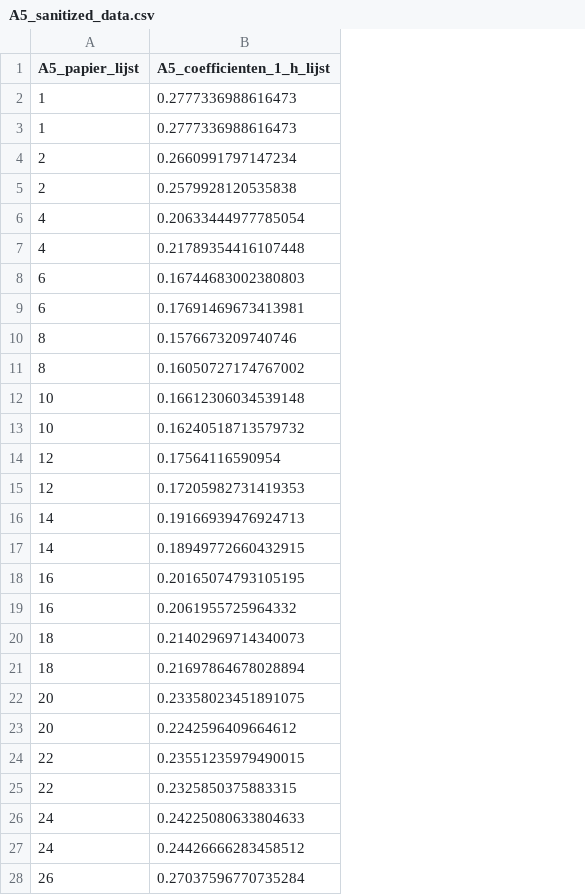
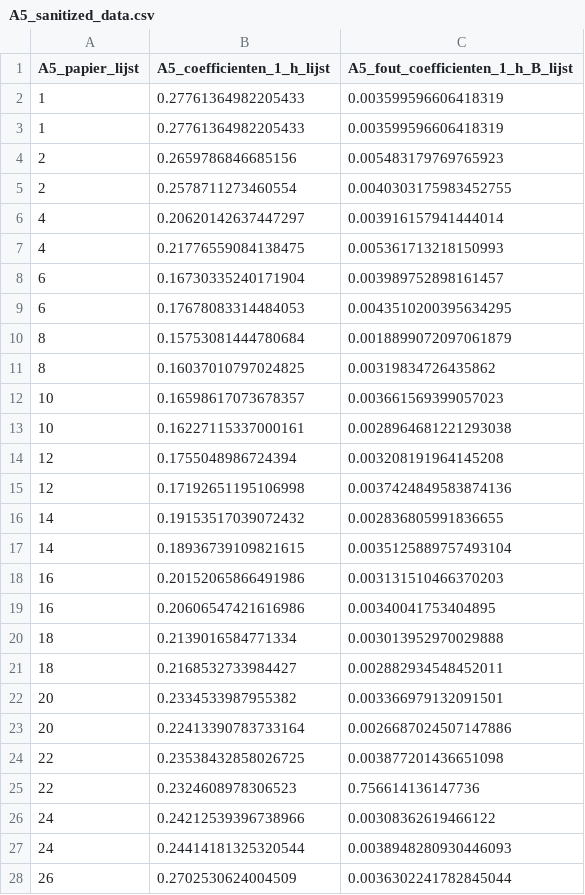
Before and after one commit to XS06/2025-Projects_Team-1-Bouncing-on-Paper-The-Surprising-Restitution-Coefficient-of-a-Paper-Stack-, a CSV file: Code/A5_sanitized_data.csv, drawn as a sheet; only a part is shown; the diff covers the shown part only; the diff names each change by its address in the sheet, - before the commit and + after, or states it on an @@ line.

```diff
--- a/Code/A5_sanitized_data.csv
+++ b/Code/A5_sanitized_data.csv
+column C, rows 1-28: A5_fout_coefficienten_1_h_B_lijst | 0.003599596606418319 | 0.003599596606418319 | 0.005483179769765923 | 0.0040303175983452755 | 0.003916157941444014 | 0.005361713218150993 | 0.003989752898161457 | 0.0043510200395634295 | 0.0018899072097061879 | 0.00319834726435862 | 0.003661569399057023 | 0.0028964681221293038 | 0.003208191964145208 | 0.0037424849583874136 | 0.002836805991836655 | 0.0035125889757493104 | 0.003131510466370203 | 0.00340041753404895 | 0.003013952970029888 | 0.002882934548452011 | 0.003366979132091501 | 0.0026687024507147886 | 0.003877201436651098 | 0.756614136147736 | 0.00308362619466122 | 0.0038948280930446093 | 0.0036302241782845044
-B2:B3 (A5_coefficienten_1_h_lijst): 0.2777336988616473
+B2:B3 (A5_coefficienten_1_h_lijst): 0.27761364982205433
-B4 (A5_coefficienten_1_h_lijst): 0.2660991797147234
+B4 (A5_coefficienten_1_h_lijst): 0.2659786846685156
-B5 (A5_coefficienten_1_h_lijst): 0.2579928120535838
+B5 (A5_coefficienten_1_h_lijst): 0.2578711273460554
-B6 (A5_coefficienten_1_h_lijst): 0.20633444977785054
+B6 (A5_coefficienten_1_h_lijst): 0.20620142637447297
-B7 (A5_coefficienten_1_h_lijst): 0.21789354416107448
+B7 (A5_coefficienten_1_h_lijst): 0.21776559084138475
-B8 (A5_coefficienten_1_h_lijst): 0.16744683002380803
+B8 (A5_coefficienten_1_h_lijst): 0.16730335240171904
-B9 (A5_coefficienten_1_h_lijst): 0.17691469673413981
+B9 (A5_coefficienten_1_h_lijst): 0.17678083314484053
-B10 (A5_coefficienten_1_h_lijst): 0.1576673209740746
+B10 (A5_coefficienten_1_h_lijst): 0.15753081444780684
-B11 (A5_coefficienten_1_h_lijst): 0.16050727174767002
+B11 (A5_coefficienten_1_h_lijst): 0.16037010797024825
-B12 (A5_coefficienten_1_h_lijst): 0.16612306034539148
+B12 (A5_coefficienten_1_h_lijst): 0.16598617073678357
-B13 (A5_coefficienten_1_h_lijst): 0.16240518713579732
+B13 (A5_coefficienten_1_h_lijst): 0.16227115337000161
-B14 (A5_coefficienten_1_h_lijst): 0.17564116590954
+B14 (A5_coefficienten_1_h_lijst): 0.1755048986724394
-B15 (A5_coefficienten_1_h_lijst): 0.17205982731419353
+B15 (A5_coefficienten_1_h_lijst): 0.17192651195106998
-B16 (A5_coefficienten_1_h_lijst): 0.19166939476924713
+B16 (A5_coefficienten_1_h_lijst): 0.19153517039072432
-B17 (A5_coefficienten_1_h_lijst): 0.18949772660432915
+B17 (A5_coefficienten_1_h_lijst): 0.18936739109821615
-B18 (A5_coefficienten_1_h_lijst): 0.20165074793105195
+B18 (A5_coefficienten_1_h_lijst): 0.20152065866491986
-B19 (A5_coefficienten_1_h_lijst): 0.2061955725964332
+B19 (A5_coefficienten_1_h_lijst): 0.20606547421616986
-B20 (A5_coefficienten_1_h_lijst): 0.21402969714340073
+B20 (A5_coefficienten_1_h_lijst): 0.2139016584771334
-B21 (A5_coefficienten_1_h_lijst): 0.21697864678028894
+B21 (A5_coefficienten_1_h_lijst): 0.2168532733984427
-B22 (A5_coefficienten_1_h_lijst): 0.23358023451891075
+B22 (A5_coefficienten_1_h_lijst): 0.2334533987955382
-B23 (A5_coefficienten_1_h_lijst): 0.2242596409664612
+B23 (A5_coefficienten_1_h_lijst): 0.22413390783733164
-B24 (A5_coefficienten_1_h_lijst): 0.23551235979490015
+B24 (A5_coefficienten_1_h_lijst): 0.23538432858026725
-B25 (A5_coefficienten_1_h_lijst): 0.2325850375883315
+B25 (A5_coefficienten_1_h_lijst): 0.2324608978306523
-B26 (A5_coefficienten_1_h_lijst): 0.24225080633804633
+B26 (A5_coefficienten_1_h_lijst): 0.24212539396738966
-B27 (A5_coefficienten_1_h_lijst): 0.24426666283458512
+B27 (A5_coefficienten_1_h_lijst): 0.24414181325320544
-B28 (A5_coefficienten_1_h_lijst): 0.27037596770735284
+B28 (A5_coefficienten_1_h_lijst): 0.2702530624004509
```
Also changed, not shown: 47 edited cells elsewhere in this file, Code/A4_sanitized_data.csv, 13 other files.
